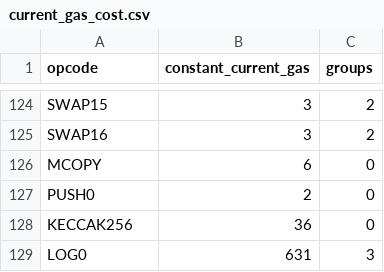
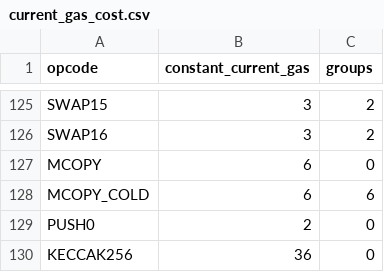
Before and after one commit to imapp-pl/gas-cost-estimator, a CSV file: src/analysis/current_gas_cost.csv (was src/program_generator/data/current_gas_cost.csv), drawn as a sheet; only a part is shown, gaps mark what is left out; the shorter side is filled out with more unchanged rows; the diff covers the shown part only; the diff names each change by its address in the sheet, - before the commit and + after, or states it on an @@ line.

```diff
--- a/src/program_generator/data/current_gas_cost.csv
+++ b/src/analysis/current_gas_cost.csv
+row 128: MCOPY_COLD | 6 | 6
```
Also changed, not shown: 22 added rows elsewhere in this file, 3 other files.
